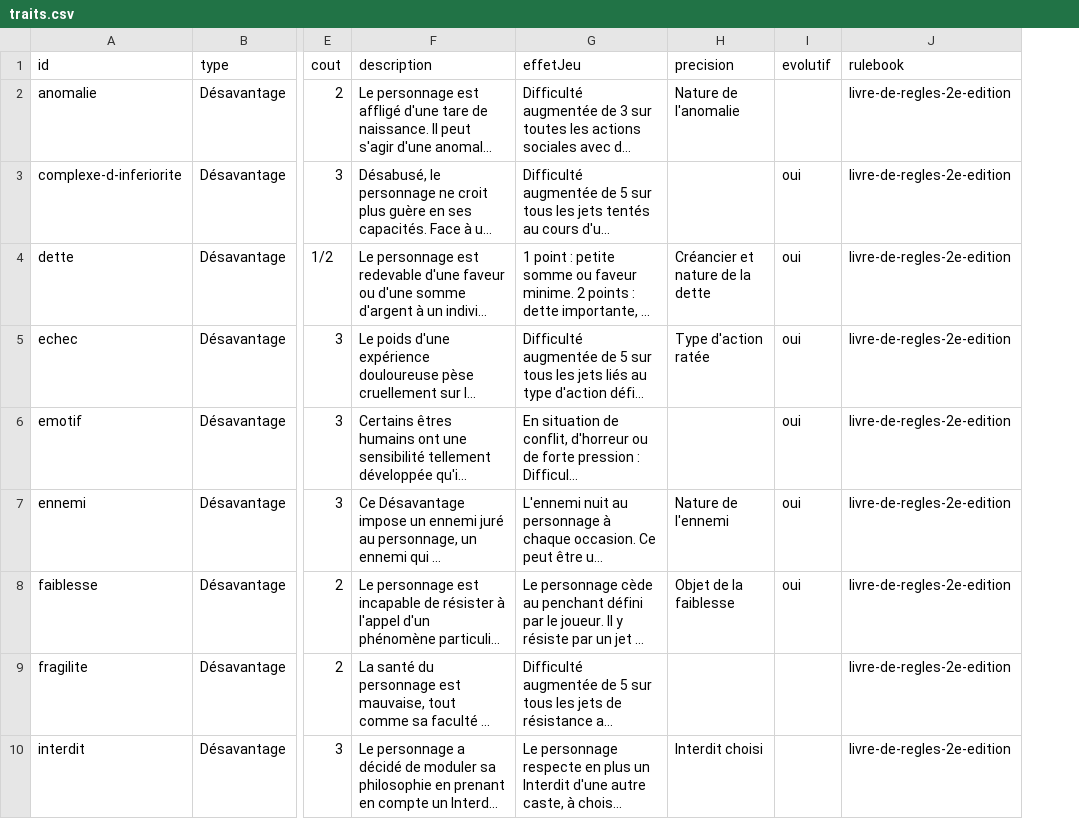
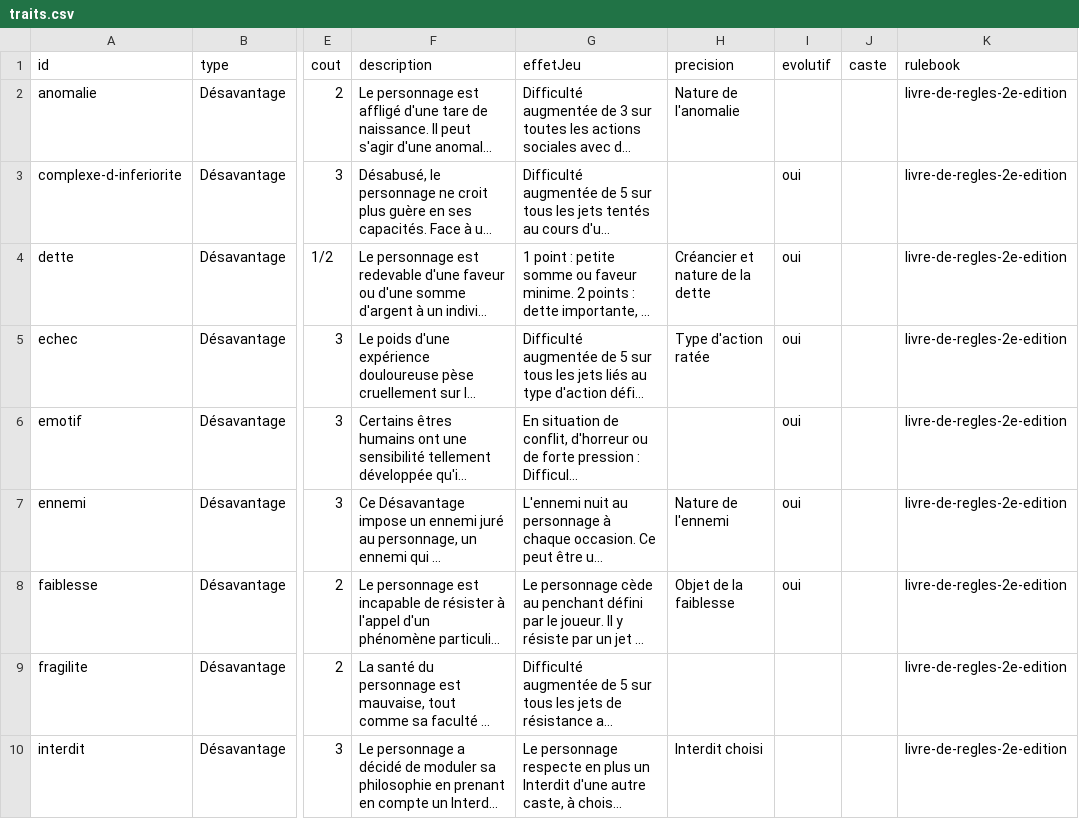
Before and after one commit to aehru/ProphecyCompanionApp, a CSV file: data-src/traits.csv, drawn as a sheet; only a part is shown, gaps mark what is left out; long unchanged cells end in …; the diff covers the shown part only; the diff names each change by its address in the sheet, - before the commit and + after, or states it on an @@ line.

```diff
--- a/data-src/traits.csv
+++ b/data-src/traits.csv
+column J (caste), empty
```
Also changed, not shown: 4 added rows elsewhere in this file, 1 other file.
